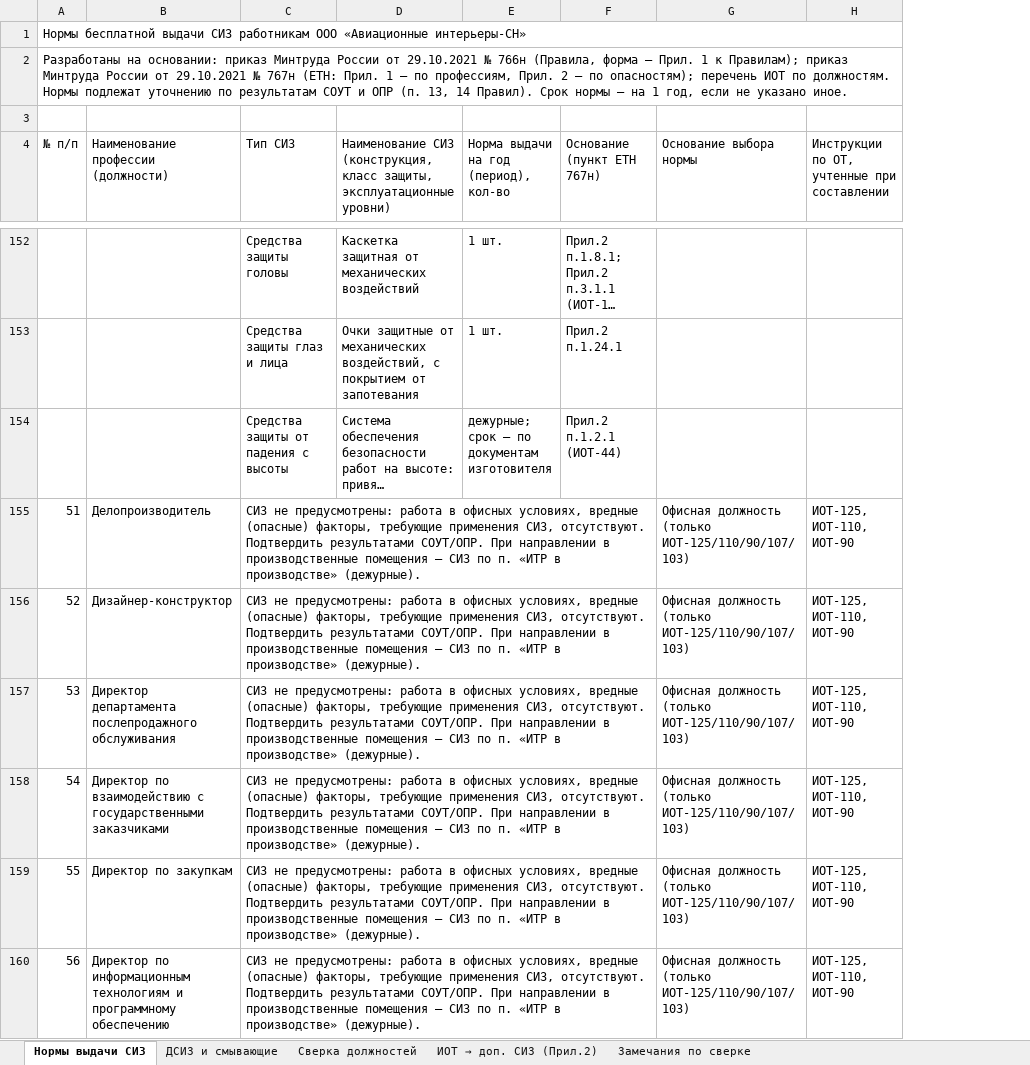
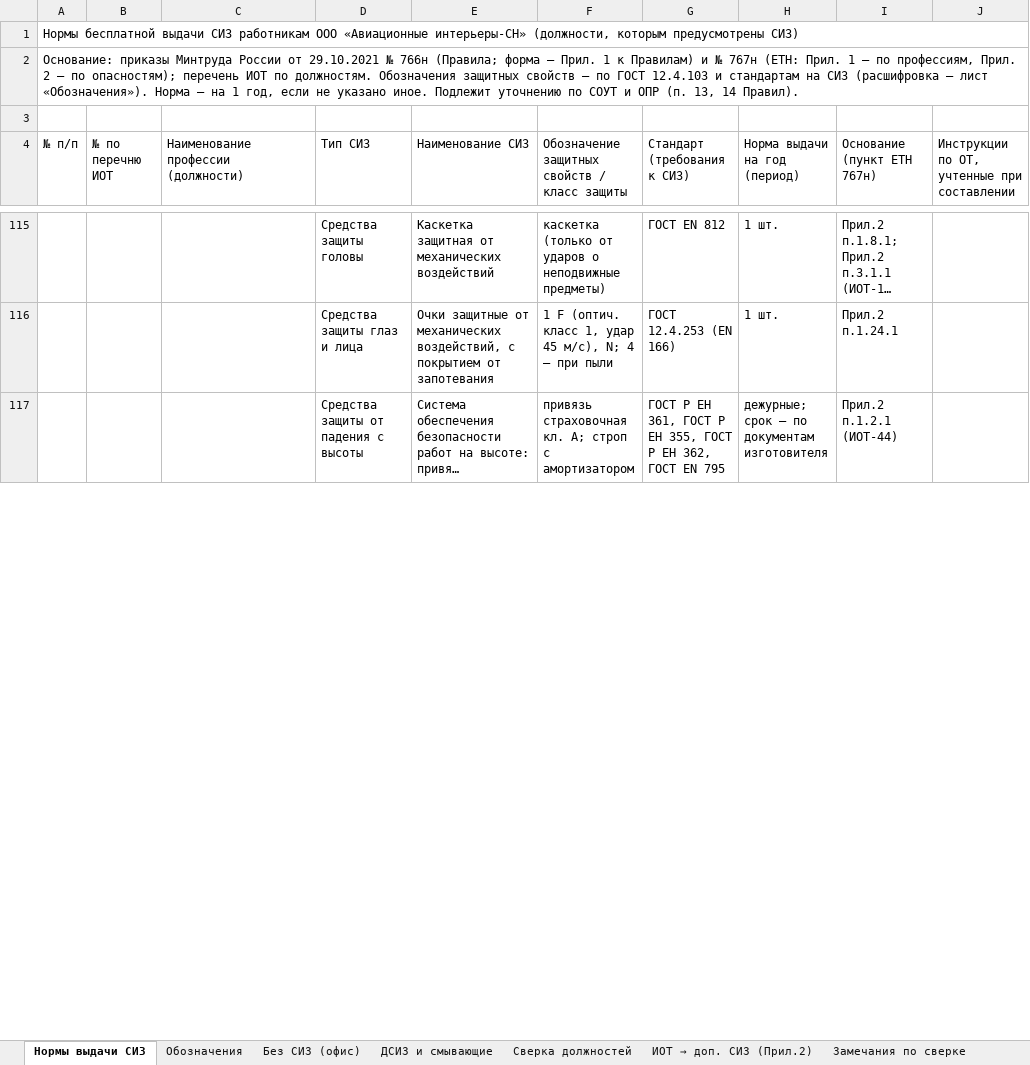
Before and after one commit to aigulaikesheva-eng/-, an Excel workbook: Нормы_выдачи_СИЗ_Авиационные_интерьеры-СН.xlsx, sheet Нормы выдачи СИЗ, drawn as a sheet; only a part is shown, gaps mark what is left out; long unchanged cells end in …; values as stored, in another font and other column widths than the file's, no cell formats; removed rows and columns are numbered as before the commit, all else as after; the diff covers the shown part only; the diff names each change by its address in the sheet, - before the commit and + after, or states it on an @@ line.

```diff
--- a/Нормы_выдачи_СИЗ_Авиационные_интерьеры-СН.xlsx (sheet Нормы выдачи СИЗ)
+++ b/Нормы_выдачи_СИЗ_Авиационные_интерьеры-СН.xlsx (sheet Нормы выдачи СИЗ)
+sheet tab: Обозначения
+sheet tab: Без СИЗ (офис)
+column B (№ по перечню ИОТ), empty
+column F, row 4: Обозначение защитных свойств / класс защиты; rows 115-117: каскетка (только от ударов о неподвижные предметы) | 1 F (оптич. класс 1, удар 45 м/с), N; 4 — при пыли | привязь страховочная кл. А; строп с амортизатором
+column G (Стандарт (требования к СИЗ)), rows 115-117: ГОСТ EN 812 | ГОСТ 12.4.253 (EN 166) | ГОСТ Р ЕН 361, ГОСТ Р ЕН 355, ГОСТ Р ЕН 362, ГОСТ EN 795
-column G (Основание выбора нормы), empty
@@ column A (№ п/п) renumbered between rows 1 and 935 @@
-E4: Наименование СИЗ (конструкция, класс защиты, эксплуатационные уровни)
+E4: Наименование СИЗ
-H4: Норма выдачи на год (период), кол-во
+H4: Норма выдачи на год (период)
-row 155: 51 | Делопроизводитель | СИЗ не предусмотрены: работа в офисных условиях, вредные (опасные) факторы, требующие применения СИЗ, отсутствуют. Подтвердить результатами СОУТ/ОПР. При направлении в производственные помещения — СИЗ по п. «ИТР в производстве» (дежурные). |  |  |  | Офисная должность (только ИОТ-125/110/90/107/103) | ИОТ-125, ИОТ-110, ИОТ-90
-row 156: 52 | Дизайнер-конструктор | СИЗ не предусмотрены: работа в офисных условиях, вредные (опасные) факторы, требующие применения СИЗ, отсутствуют. Подтвердить результатами СОУТ/ОПР. При направлении в производственные помещения — СИЗ по п. «ИТР в производстве» (дежурные). |  |  |  | Офисная должность (только ИОТ-125/110/90/107/103) | ИОТ-125, ИОТ-110, ИОТ-90
-row 157: 53 | Директор департамента послепродажного обслуживания | СИЗ не предусмотрены: работа в офисных условиях, вредные (опасные) факторы, требующие применения СИЗ, отсутствуют. Подтвердить результатами СОУТ/ОПР. При направлении в производственные помещения — СИЗ по п. «ИТР в производстве» (дежурные). |  |  |  | Офисная должность (только ИОТ-125/110/90/107/103) | ИОТ-125, ИОТ-110, ИОТ-90
-row 158: 54 | Директор по взаимодействию с государственными заказчиками | СИЗ не предусмотрены: работа в офисных условиях, вредные (опасные) факторы, требующие применения СИЗ, отсутствуют. Подтвердить результатами СОУТ/ОПР. При направлении в производственные помещения — СИЗ по п. «ИТР в производстве» (дежурные). |  |  |  | Офисная должность (только ИОТ-125/110/90/107/103) | ИОТ-125, ИОТ-110, ИОТ-90
-row 159: 55 | Директор по закупкам | СИЗ не предусмотрены: работа в офисных условиях, вредные (опасные) факторы, требующие применения СИЗ, отсутствуют. Подтвердить результатами СОУТ/ОПР. При направлении в производственные помещения — СИЗ по п. «ИТР в производстве» (дежурные). |  |  |  | Офисная должность (только ИОТ-125/110/90/107/103) | ИОТ-125, ИОТ-110, ИОТ-90
-row 160: 56 | Директор по информационным технологиям и программному обеспечению | СИЗ не предусмотрены: работа в офисных условиях, вредные (опасные) факторы, требующие применения СИЗ, отсутствуют. Подтвердить результатами СОУТ/ОПР. При направлении в производственные помещения — СИЗ по п. «ИТР в производстве» (дежурные). |  |  |  | Офисная должность (только ИОТ-125/110/90/107/103) | ИОТ-125, ИОТ-110, ИОТ-90
```
Also changed, not shown: 2 added rows, 107 removed rows, 8 edited cells and merged cells elsewhere in this sheet, sheet ДСИЗ и смывающие, cell formats.
